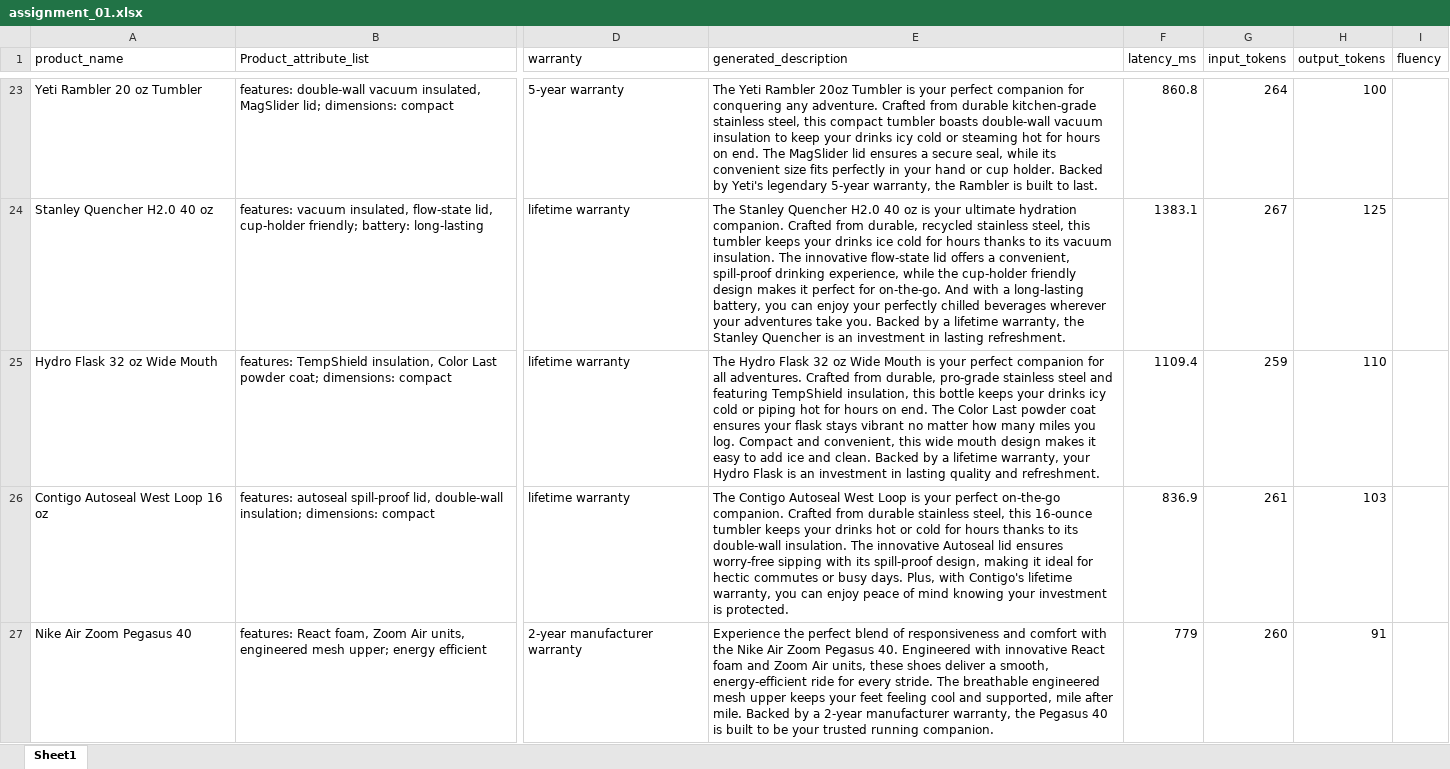
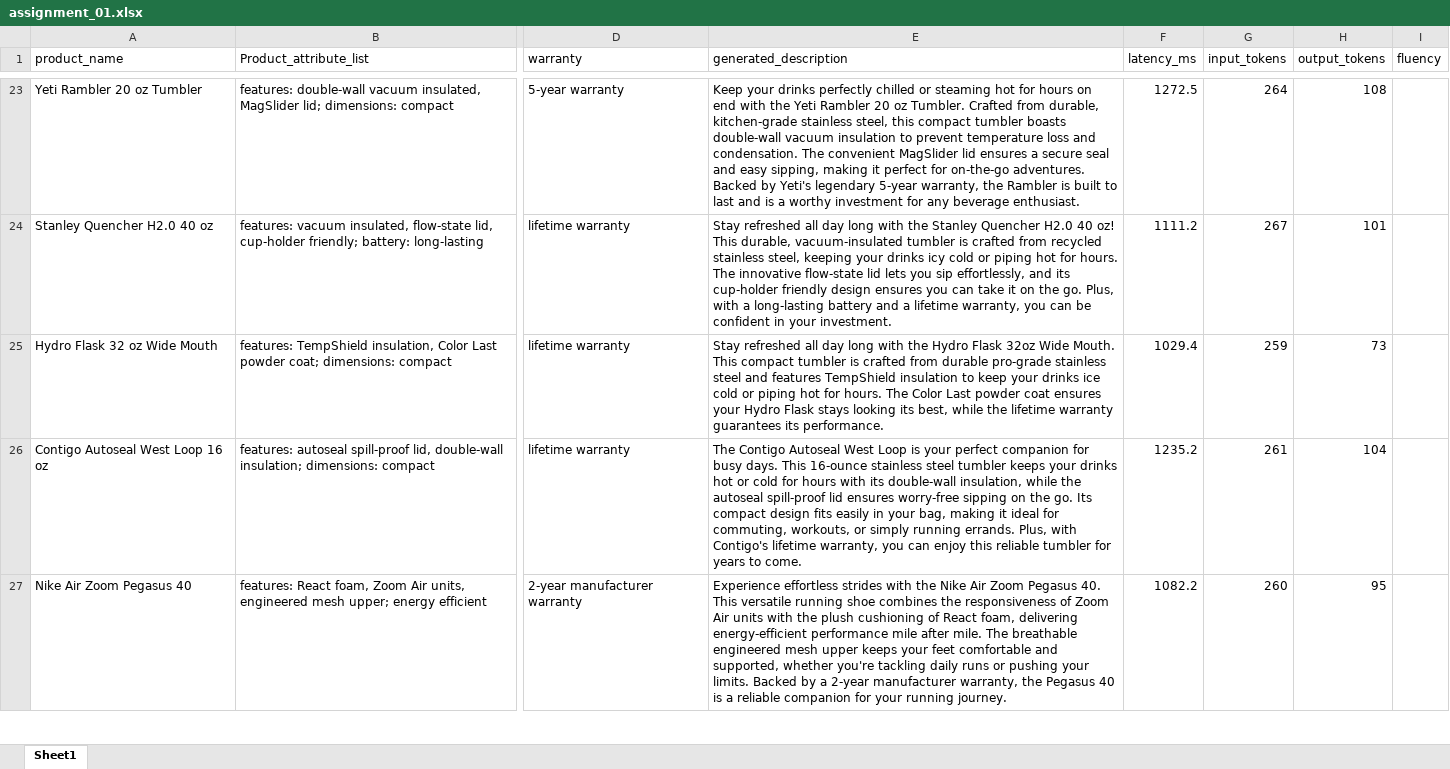
Before and after one commit to ilayni/nebius-lesson2-model-evaluation, an Excel workbook: submissions_test/assignment_01.xlsx, sheet Sheet1, drawn as a sheet; only a part is shown, gaps mark what is left out; values as stored, in another font and other column widths than the file's, no borders; the diff covers the shown part only; the diff names each change by its address in the sheet, - before the commit and + after, or states it on an @@ line.

```diff
--- a/submissions_test/assignment_01.xlsx (sheet Sheet1)
+++ b/submissions_test/assignment_01.xlsx (sheet Sheet1)
-E23 (generated_description): The Yeti Rambler 20oz Tumbler is your perfect companion for conquering any adventure. Crafted from durable kitchen-grade stainless steel, this compact tumbler boasts double-wall vacuum insulation to keep your drinks icy cold or steaming hot for hours on end. The MagSlider lid ensures a secure seal, while its convenient size fits perfectly in your hand or cup holder. Backed by Yeti's legendary 5-year warranty, the Rambler is built to last.
+E23 (generated_description): Keep your drinks perfectly chilled or steaming hot for hours on end with the Yeti Rambler 20 oz Tumbler. Crafted from durable, kitchen-grade stainless steel, this compact tumbler boasts double-wall vacuum insulation to prevent temperature loss and condensation. The convenient MagSlider lid ensures a secure seal and easy sipping, making it perfect for on-the-go adventures. Backed by Yeti's legendary 5-year warranty, the Rambler is built to last and is a worthy investment for any beverage enthusiast.
-F23 (latency_ms): 860.8
+F23 (latency_ms): 1272.5
-H23 (output_tokens): 100
+H23 (output_tokens): 108
-E24 (generated_description): The Stanley Quencher H2.0 40 oz is your ultimate hydration companion. Crafted from durable, recycled stainless steel, this tumbler keeps your drinks ice cold for hours thanks to its vacuum insulation. The innovative flow-state lid offers a convenient, spill-proof drinking experience, while the cup-holder friendly design makes it perfect for on-the-go. And with a long-lasting battery, you can enjoy your perfectly chilled beverages wherever your adventures take you. Backed by a lifetime warranty, the Stanley Quencher is an investment in lasting refreshment.
+E24 (generated_description): Stay refreshed all day long with the Stanley Quencher H2.0 40 oz! This durable, vacuum-insulated tumbler is crafted from recycled stainless steel, keeping your drinks icy cold or piping hot for hours. The innovative flow-state lid lets you sip effortlessly, and its cup-holder friendly design ensures you can take it on the go. Plus, with a long-lasting battery and a lifetime warranty, you can be confident in your investment.
-F24 (latency_ms): 1383.1
+F24 (latency_ms): 1111.2
-H24 (output_tokens): 125
+H24 (output_tokens): 101
-E25 (generated_description): The Hydro Flask 32 oz Wide Mouth is your perfect companion for all adventures. Crafted from durable, pro-grade stainless steel and featuring TempShield insulation, this bottle keeps your drinks icy cold or piping hot for hours on end. The Color Last powder coat ensures your flask stays vibrant no matter how many miles you log. Compact and convenient, this wide mouth design makes it easy to add ice and clean. Backed by a lifetime warranty, your Hydro Flask is an investment in lasting quality and refreshment.
+E25 (generated_description): Stay refreshed all day long with the Hydro Flask 32oz Wide Mouth. This compact tumbler is crafted from durable pro-grade stainless steel and features TempShield insulation to keep your drinks ice cold or piping hot for hours. The Color Last powder coat ensures your Hydro Flask stays looking its best, while the lifetime warranty guarantees its performance.
-F25 (latency_ms): 1109.4
+F25 (latency_ms): 1029.4
-H25 (output_tokens): 110
+H25 (output_tokens): 73
-E26 (generated_description): …your perfect on-the-go companion. Crafted from durable stainless steel, this 16-ounce tumbler keeps your drinks hot or cold for hours thanks to its double-wall insulation. The innovative Autoseal lid ensures worry-free sipping with its spill-proof design, making it ideal for hectic commutes or busy days. Plus, with Contigo's lifetime warranty, you can enjoy peace of mind knowing your investment is protected.
+E26 (generated_description): …your perfect companion for busy days. This 16-ounce stainless steel tumbler keeps your drinks hot or cold for hours with its double-wall insulation, while the autoseal spill-proof lid ensures worry-free sipping on the go. Its compact design fits easily in your bag, making it ideal for commuting, workouts, or simply running errands. Plus, with Contigo's lifetime warranty, you can enjoy this reliable tumbler for years to come.
-F26 (latency_ms): 836.9
+F26 (latency_ms): 1235.2
-H26 (output_tokens): 103
+H26 (output_tokens): 104
-E27 (generated_description): Experience the perfect blend of responsiveness and comfort with the Nike Air Zoom Pegasus 40. Engineered with innovative React foam and Zoom Air units, these shoes deliver a smooth, energy-efficient ride for every stride. The breathable engineered mesh upper keeps your feet feeling cool and supported, mile after mile. Backed by a 2-year manufacturer warranty, the Pegasus 40 is built to be your trusted running companion.
+E27 (generated_description): Experience effortless strides with the Nike Air Zoom Pegasus 40. This versatile running shoe combines the responsiveness of Zoom Air units with the plush cushioning of React foam, delivering energy-efficient performance mile after mile. The breathable engineered mesh upper keeps your feet comfortable and supported, whether you're tackling daily runs or pushing your limits. Backed by a 2-year manufacturer warranty, the Pegasus 40 is a reliable companion for your running journey.
-F27 (latency_ms): 779
+F27 (latency_ms): 1082.2
-H27 (output_tokens): 91
+H27 (output_tokens): 95
```
Also changed, not shown: 134 edited cells elsewhere in this sheet, 4 other files.
